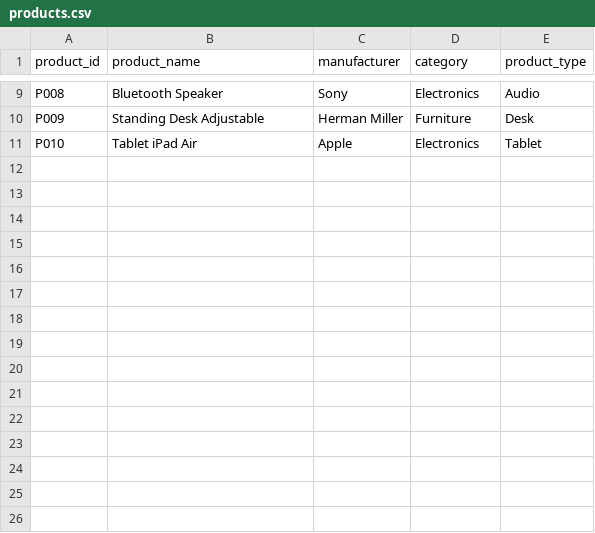
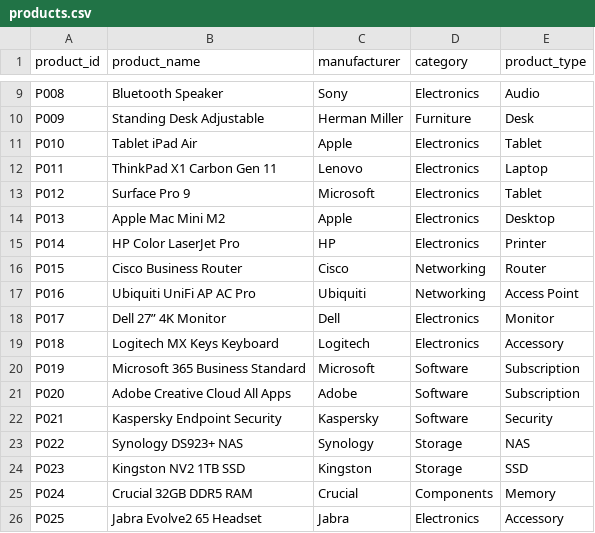
Before and after one commit to NiklasKiefer/data_warehouse, a CSV file: import_data/products.csv, drawn as a sheet; only a part is shown, gaps mark what is left out.

Commit message:
Adding more data

```diff
--- a/import_data/products.csv
+++ b/import_data/products.csv
@@ -11 +11,16 @@ P009,Standing Desk Adjustable,Herman Miller,Furniture,Desk
 P010,Tablet iPad Air,Apple,Electronics,Tablet
+P011,ThinkPad X1 Carbon Gen 11,Lenovo,Electronics,Laptop
+P012,Surface Pro 9,Microsoft,Electronics,Tablet
+P013,Apple Mac Mini M2,Apple,Electronics,Desktop
+P014,HP Color LaserJet Pro,HP,Electronics,Printer
+P015,Cisco Business Router,Cisco,Networking,Router
+P016,Ubiquiti UniFi AP AC Pro,Ubiquiti,Networking,Access Point
+P017,Dell 27” 4K Monitor,Dell,Electronics,Monitor
+P018,Logitech MX Keys Keyboard,Logitech,Electronics,Accessory
+P019,Microsoft 365 Business Standard,Microsoft,Software,Subscription
+P020,Adobe Creative Cloud All Apps,Adobe,Software,Subscription
+P021,Kaspersky Endpoint Security,Kaspersky,Software,Security
+P022,Synology DS923+ NAS,Synology,Storage,NAS
+P023,Kingston NV2 1TB SSD,Kingston,Storage,SSD
+P024,Crucial 32GB DDR5 RAM,Crucial,Components,Memory
+P025,Jabra Evolve2 65 Headset,Jabra,Electronics,Accessory
```
Also changed, not shown: 2 other files.
